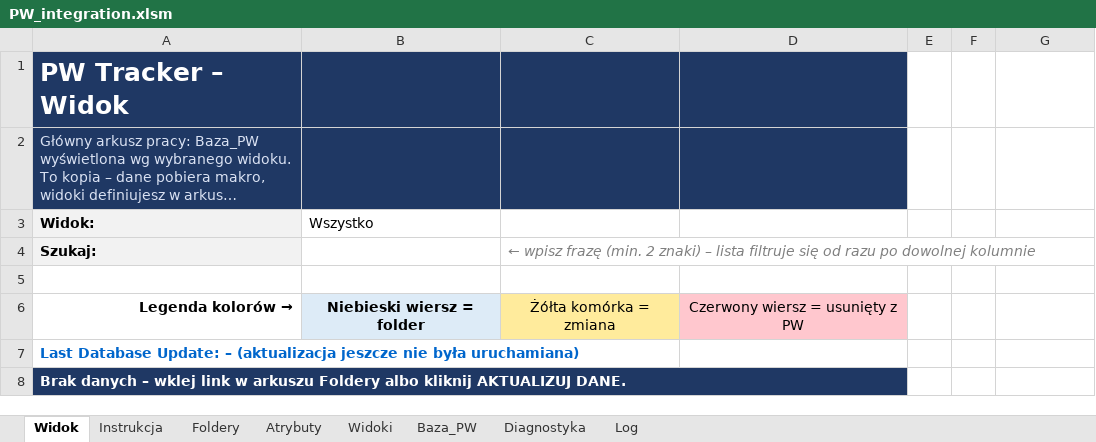
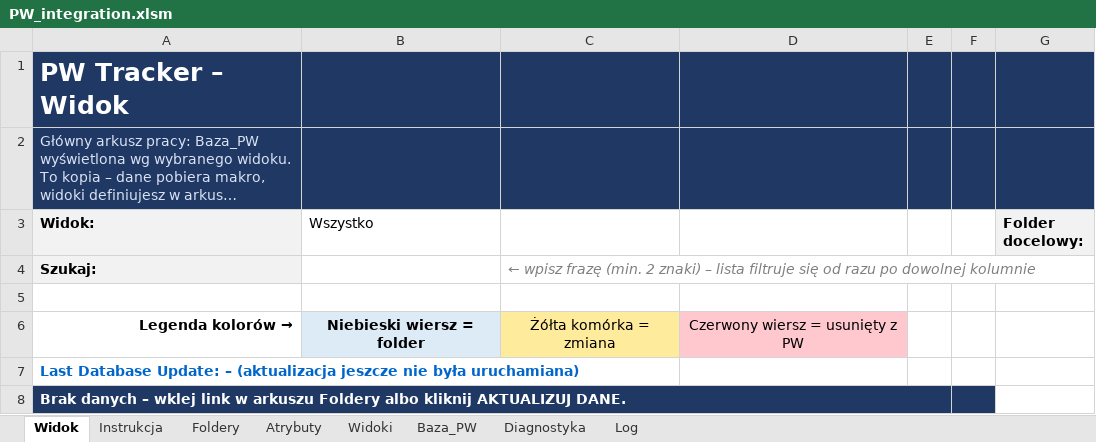
Before and after one commit to Fusik/PW_EXCEL, an Excel workbook: PW_integration.xlsm, sheet Widok, drawn as a sheet; long unchanged cells end in …; values as stored, in another font and other column widths than the file's, no borders; charts and pictures not drawn; the diff names each change by its address in the sheet, - before the commit and + after, or states it on an @@ line.

```diff
--- a/PW_integration.xlsm (sheet Widok)
+++ b/PW_integration.xlsm (sheet Widok)
-E1:G2 fill: none
+E1:G2 fill: #1F3864
-G3: (empty)
+G3: Folder docelowy:
-G3 fill: none
+G3 fill: #F2F2F2
-A8:D8 merged
+A8:E8 merged
-E8:F8 fill: none
+E8:F8 fill: #1F3864
```
Also changed, not shown: charts or pictures, 3 other files.
